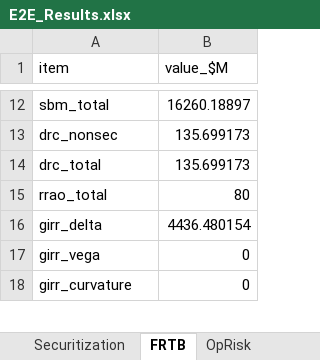
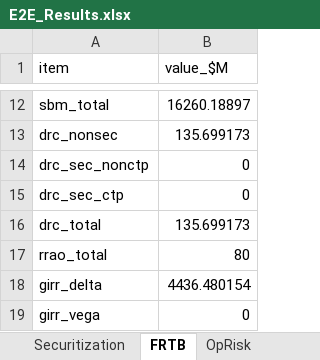
Before and after one commit to ankitjha67/BASEL-III-Endgame, an Excel workbook: output/reports/e2e/E2E_Results.xlsx, sheet FRTB, drawn as a sheet; only a part is shown, gaps mark what is left out; the shorter side is filled out with more unchanged rows; values as stored, in another font and other column widths than the file's, no borders; the diff names each change by its address in the sheet, - before the commit and + after, or states it on an @@ line.

```diff
--- a/output/reports/e2e/E2E_Results.xlsx (sheet FRTB)
+++ b/output/reports/e2e/E2E_Results.xlsx (sheet FRTB)
+row 14: drc_sec_nonctp | 0
+row 15: drc_sec_ctp | 0
```
Also changed, not shown: sheet Checks, sheet Smoke_Tests, sheet Ratios_Buffers, sheet FR_Y9C, 26 other files.
